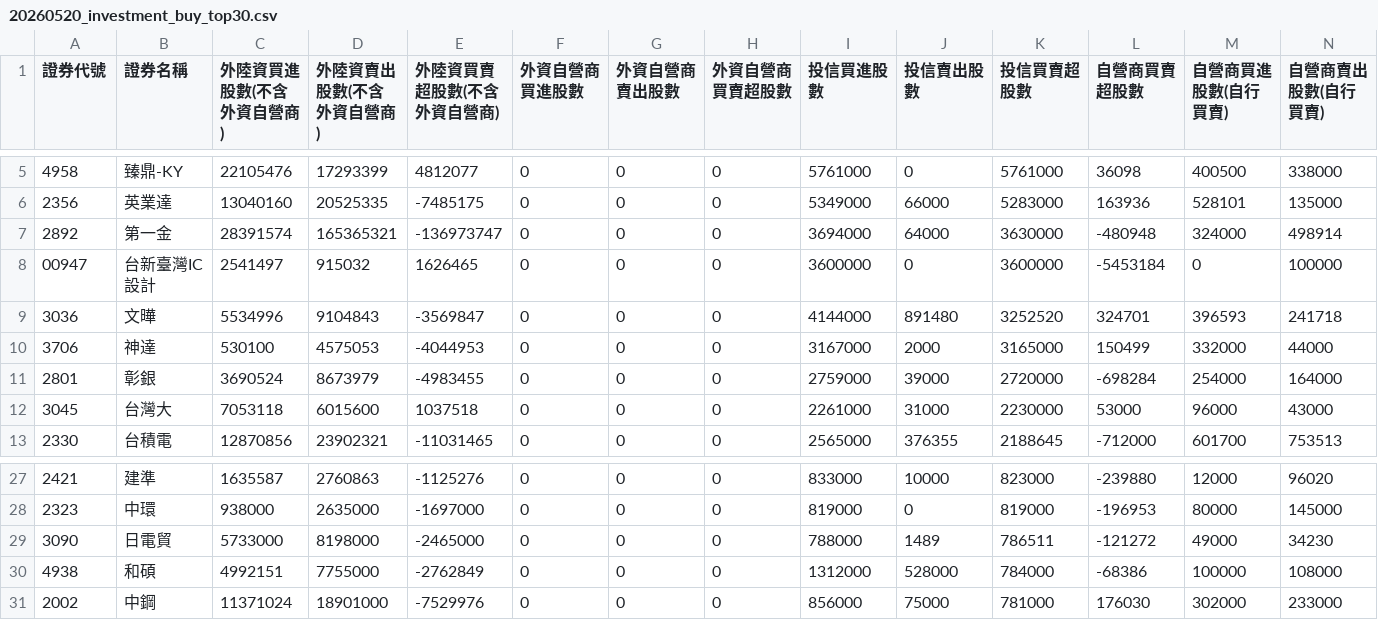
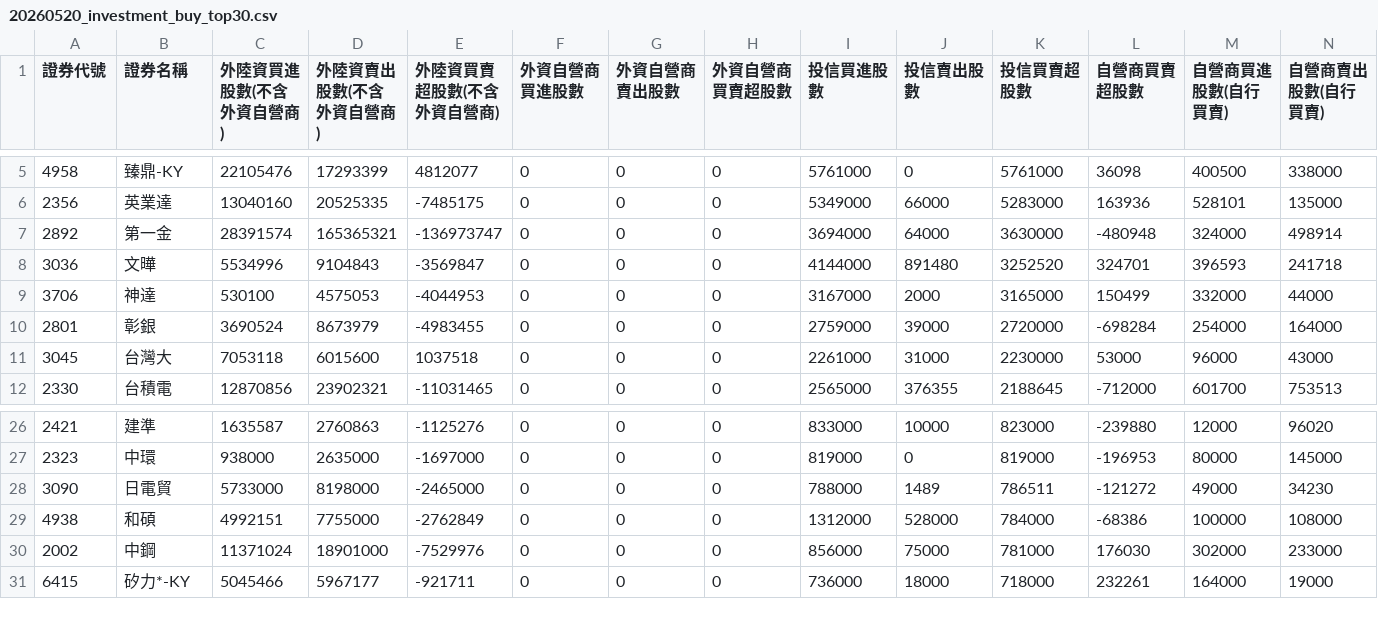
Before and after one commit to SongChiChuang/tw-stock-flow, a CSV file: reports/investment/20260520_investment_buy_top30.csv, drawn as a sheet; only a part is shown, gaps mark what is left out; removed rows and columns are numbered as before the commit, all else as after; rows hold the shown columns only; the diff names each change by its address in the sheet, - before the commit and + after, or states it on an @@ line.

```diff
--- a/reports/investment/20260520_investment_buy_top30.csv
+++ b/reports/investment/20260520_investment_buy_top30.csv
-row 8: 00947 | 台新臺灣IC設計 | 2541497 | 915032 | 1626465 | 0 | 0 | 0 | 3600000 | 0 | 3600000 | -5453184 | 0 | 100000
+row 31: 6415 | 矽力*-KY | 5045466 | 5967177 | -921711 | 0 | 0 | 0 | 736000 | 18000 | 718000 | 232261 | 164000 | 19000
```
Also changed, not shown: reports/foreign/20260520_foreign_buy_top30.csv, reports/foreign/20260520_foreign_sell_top30.csv, 3 other files.
